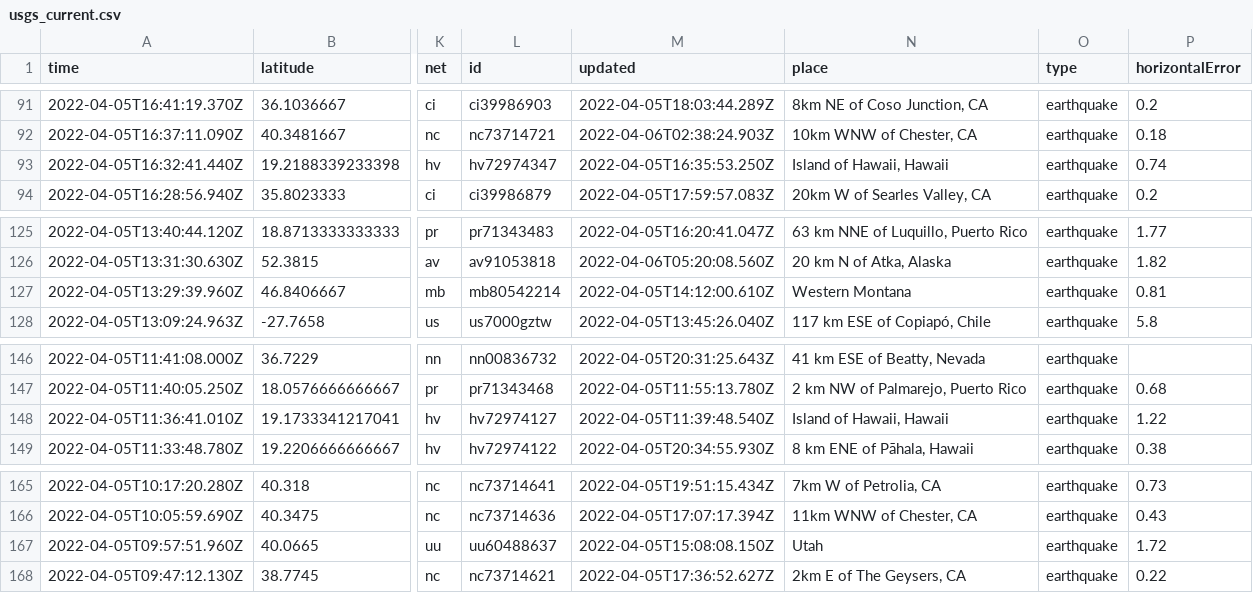
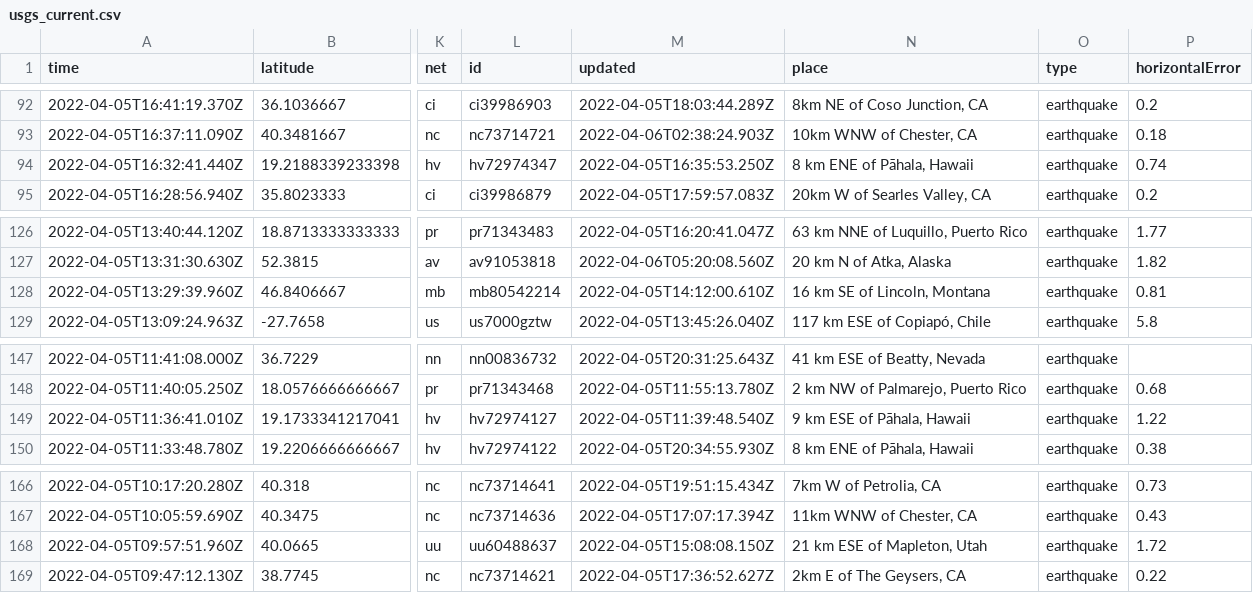
Before and after one commit to invisibae/nicar22-github-actions, a CSV file: usgs_current.csv, drawn as a sheet; only a part is shown, gaps mark what is left out; addresses are those after the commit; the diff covers the shown part only; the diff names each change by its address in the sheet, - before the commit and + after, or states it on an @@ line.

```diff
--- a/usgs_current.csv
+++ b/usgs_current.csv
-N94 (place): Island of Hawaii, Hawaii
+N94 (place): 8 km ENE of Pāhala, Hawaii
-N128 (place): Western Montana
+N128 (place): 16 km SE of Lincoln, Montana
-N149 (place): Island of Hawaii, Hawaii
+N149 (place): 9 km ESE of Pāhala, Hawaii
-N168 (place): Utah
+N168 (place): 21 km ESE of Mapleton, Utah
```
Also changed, not shown: 1 added row, 3 removed rows and 4 edited cells elsewhere in this file, 1 other file.
